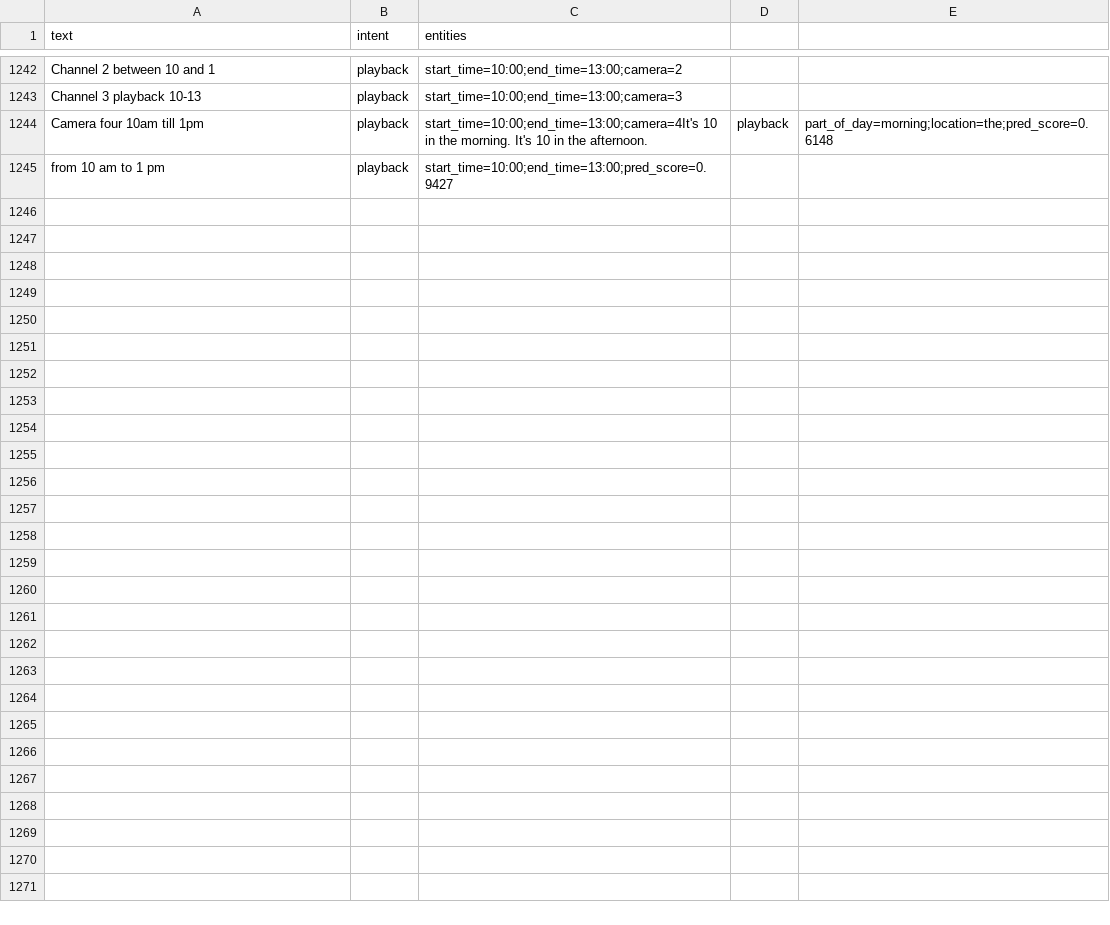
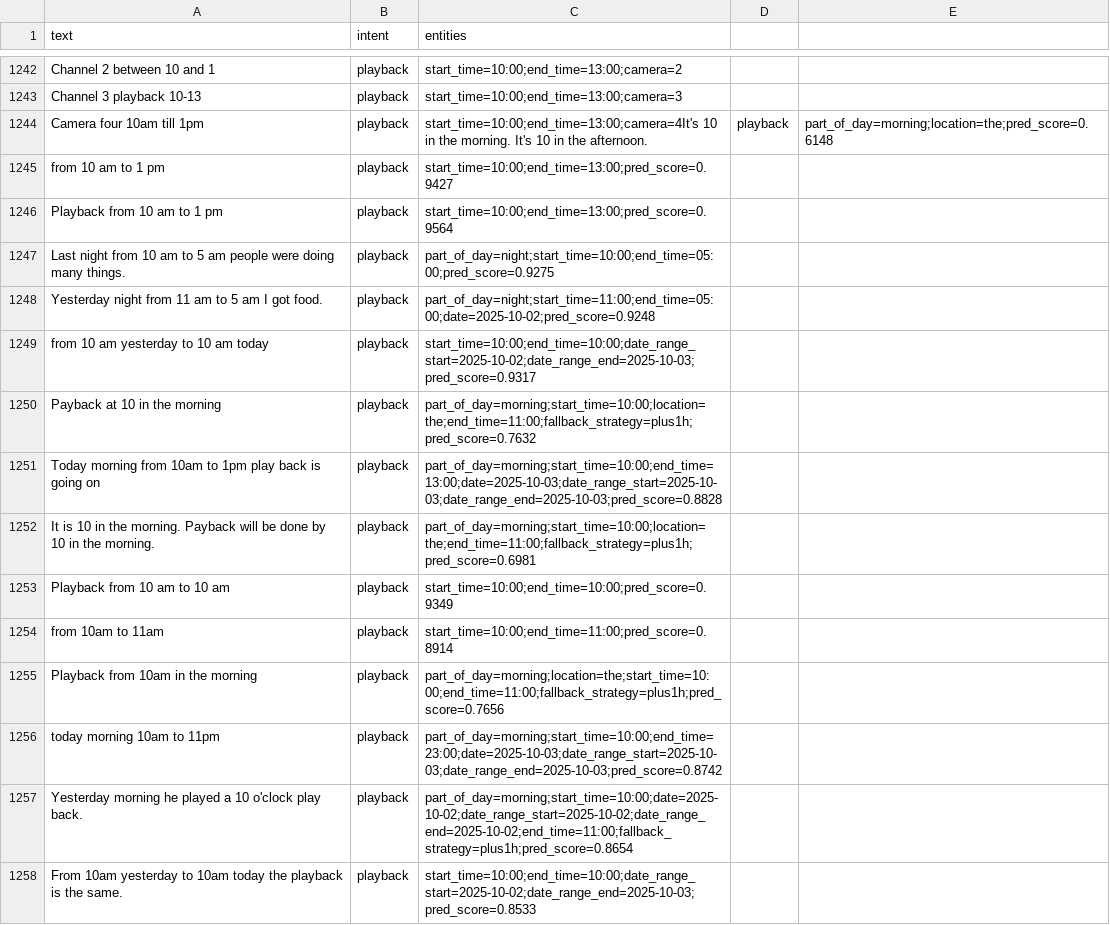
Before and after one commit to mspk5196/SpeechRecognition, a CSV file: Backend/cmd_datas_user.csv, drawn as a sheet; only a part is shown, gaps mark what is left out; the diff covers the shown part only; the diff names each change by its address in the sheet, - before the commit and + after, or states it on an @@ line.

```diff
--- a/Backend/cmd_datas_user.csv
+++ b/Backend/cmd_datas_user.csv
+row 1246: Playback from 10 am to 1 pm | playback | start_time=10:00;end_time=13:00;pred_score=0.9564
+row 1247: Last night from 10 am to 5 am people were doing many things. | playback | part_of_day=night;start_time=10:00;end_time=05:00;pred_score=0.9275
+row 1248: Yesterday night from 11 am to 5 am I got food. | playback | part_of_day=night;start_time=11:00;end_time=05:00;date=2025-10-02;pred_score=0.9248
+row 1249: from 10 am yesterday to 10 am today | playback | start_time=10:00;end_time=10:00;date_range_start=2025-10-02;date_range_end=2025-10-03;pred_score=0.9317
+row 1250: Payback at 10 in the morning | playback | part_of_day=morning;start_time=10:00;location=the;end_time=11:00;fallback_strategy=plus1h;pred_score=0.7632
+row 1251: Today morning from 10am to 1pm play back is going on | playback | part_of_day=morning;start_time=10:00;end_time=13:00;date=2025-10-03;date_range_start=2025-10-03;date_range_end=2025-10-03;pred_score=0.8828
+row 1252: It is 10 in the morning. Payback will be done by 10 in the morning. | playback | part_of_day=morning;start_time=10:00;location=the;end_time=11:00;fallback_strategy=plus1h;pred_score=0.6981
+row 1253: Playback from 10 am to 10 am | playback | start_time=10:00;end_time=10:00;pred_score=0.9349
+row 1254: from 10am to 11am | playback | start_time=10:00;end_time=11:00;pred_score=0.8914
+row 1255: Playback from 10am in the morning | playback | part_of_day=morning;location=the;start_time=10:00;end_time=11:00;fallback_strategy=plus1h;pred_score=0.7656
+row 1256: today morning 10am to 11pm | playback | part_of_day=morning;start_time=10:00;end_time=23:00;date=2025-10-03;date_range_start=2025-10-03;date_range_end=2025-10-03;pred_score=0.8742
+row 1257: Yesterday morning he played a 10 o'clock play back. | playback | part_of_day=morning;start_time=10:00;date=2025-10-02;date_range_start=2025-10-02;date_range_end=2025-10-02;end_time=11:00;fallback_strategy=plus1h;pred_score=0.8654
+row 1258: From 10am yesterday to 10am today the playback is the same. | playback | start_time=10:00;end_time=10:00;date_range_start=2025-10-02;date_range_end=2025-10-03;pred_score=0.8533
```
Also changed, not shown: 12 added rows elsewhere in this file, 6 other files.
